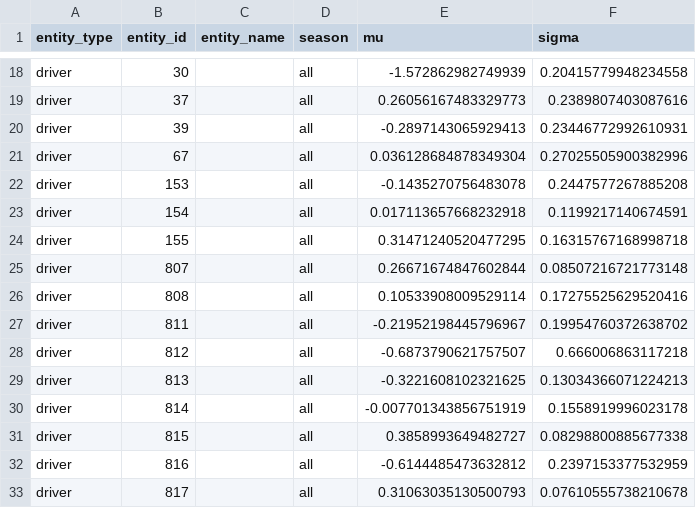
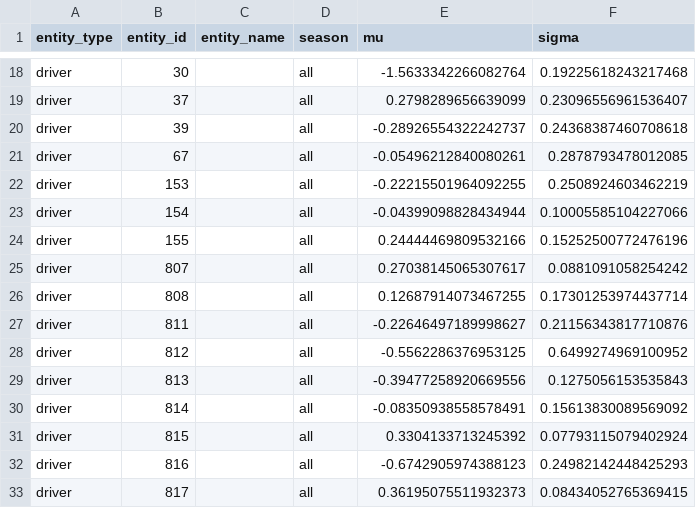
Before and after one commit to christianrand18/MBML-TrueSkill-Formula-1, a CSV file: outputs/pgm_model/baseline_posterior.csv, drawn as a sheet; only a part is shown, gaps mark what is left out; the diff covers the shown part only; the diff names each change by its address in the sheet, - before the commit and + after, or states it on an @@ line.

```diff
--- a/outputs/pgm_model/baseline_posterior.csv
+++ b/outputs/pgm_model/baseline_posterior.csv
-E18 (mu): -1.572862982749939
+E18 (mu): -1.5633342266082764
-F18 (sigma): 0.20415779948234558
+F18 (sigma): 0.19225618243217468
-E19 (mu): 0.26056167483329773
+E19 (mu): 0.2798289656639099
-F19 (sigma): 0.2389807403087616
+F19 (sigma): 0.23096556961536407
-E20 (mu): -0.2897143065929413
+E20 (mu): -0.28926554322242737
-F20 (sigma): 0.23446772992610931
+F20 (sigma): 0.24368387460708618
-E21 (mu): 0.036128684878349304
+E21 (mu): -0.05496212840080261
-F21 (sigma): 0.27025505900382996
+F21 (sigma): 0.2878793478012085
-E22 (mu): -0.1435270756483078
+E22 (mu): -0.22215501964092255
-F22 (sigma): 0.2447577267885208
+F22 (sigma): 0.2508924603462219
-E23 (mu): 0.017113657668232918
+E23 (mu): -0.04399098828434944
-F23 (sigma): 0.1199217140674591
+F23 (sigma): 0.10005585104227066
-E24 (mu): 0.31471240520477295
+E24 (mu): 0.24444469809532166
-F24 (sigma): 0.16315767168998718
+F24 (sigma): 0.15252500772476196
-E25 (mu): 0.26671674847602844
+E25 (mu): 0.27038145065307617
-F25 (sigma): 0.08507216721773148
+F25 (sigma): 0.0881091058254242
-E26 (mu): 0.10533908009529114
+E26 (mu): 0.12687914073467255
-F26 (sigma): 0.17275525629520416
+F26 (sigma): 0.17301253974437714
-E27 (mu): -0.21952198445796967
+E27 (mu): -0.22646497189998627
-F27 (sigma): 0.19954760372638702
+F27 (sigma): 0.21156343817710876
-E28 (mu): -0.6873790621757507
+E28 (mu): -0.5562286376953125
-F28 (sigma): 0.666006863117218
+F28 (sigma): 0.6499274969100952
-E29 (mu): -0.3221608102321625
+E29 (mu): -0.39477258920669556
-F29 (sigma): 0.13034366071224213
+F29 (sigma): 0.1275056153535843
-E30 (mu): -0.007701343856751919
+E30 (mu): -0.08350938558578491
-F30 (sigma): 0.1558919996023178
+F30 (sigma): 0.15613830089569092
-E31 (mu): 0.3858993649482727
+E31 (mu): 0.3304133713245392
-F31 (sigma): 0.08298800885677338
+F31 (sigma): 0.07793115079402924
-E32 (mu): -0.6144485473632812
+E32 (mu): -0.6742905974388123
-F32 (sigma): 0.2397153377532959
+F32 (sigma): 0.24982142448425293
-E33 (mu): 0.31063035130500793
+E33 (mu): 0.36195075511932373
-F33 (sigma): 0.07610555738210678
+F33 (sigma): 0.08434052765369415
```
Also changed, not shown: 156 edited cells elsewhere in this file, outputs/pgm_model/extended_posterior.csv, outputs/pgm_model/full_posterior.csv, 17 other files.
